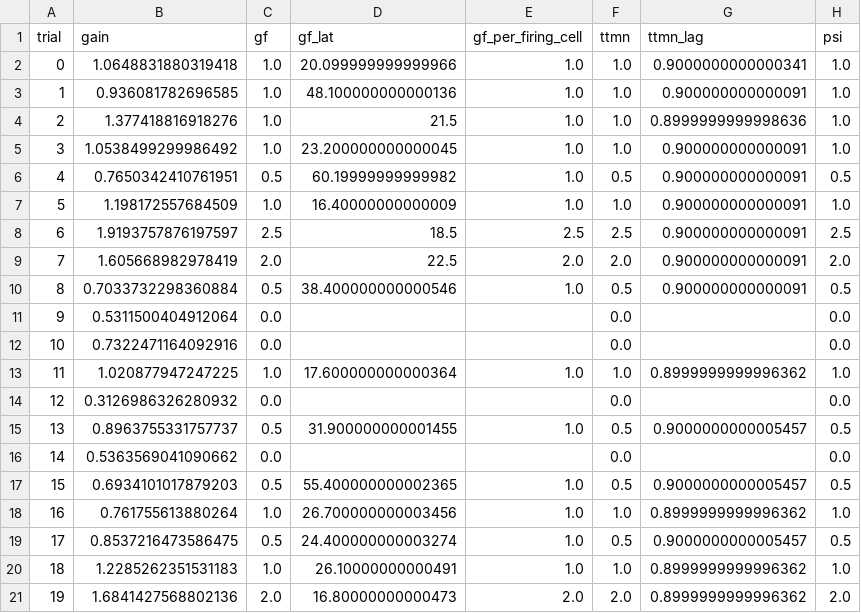
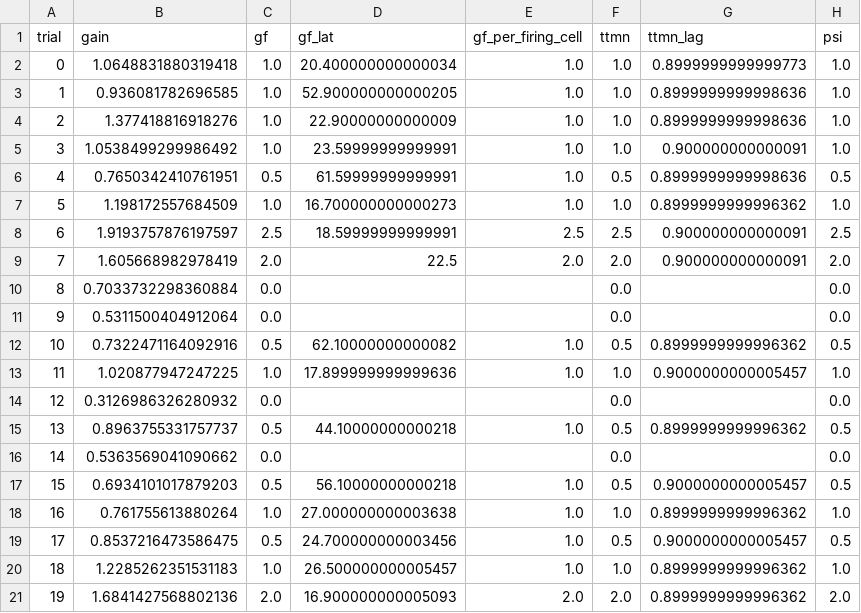
Before and after one commit to IONOFIELD/FLY, a CSV file: results/gf_escape/real_electrical.csv, drawn as a sheet.

```diff
--- a/results/gf_escape/real_electrical.csv
+++ b/results/gf_escape/real_electrical.csv
@@ -1,21 +1,21 @@
 trial,gain,gf,gf_lat,gf_per_firing_cell,ttmn,ttmn_lag,psi
-0,1.0648831880319418,1.0,20.099999999999966,1.0,1.0,0.9000000000000341,1.0
-1,0.936081782696585,1.0,48.100000000000136,1.0,1.0,0.900000000000091,1.0
-2,1.377418816918276,1.0,21.5,1.0,1.0,0.8999999999998636,1.0
-3,1.0538499299986492,1.0,23.200000000000045,1.0,1.0,0.900000000000091,1.0
-4,0.7650342410761951,0.5,60.19999999999982,1.0,0.5,0.900000000000091,0.5
-5,1.198172557684509,1.0,16.40000000000009,1.0,1.0,0.900000000000091,1.0
-6,1.9193757876197597,2.5,18.5,2.5,2.5,0.900000000000091,2.5
+0,1.0648831880319418,1.0,20.400000000000034,1.0,1.0,0.8999999999999773,1.0
+1,0.936081782696585,1.0,52.900000000000205,1.0,1.0,0.8999999999998636,1.0
+2,1.377418816918276,1.0,22.90000000000009,1.0,1.0,0.8999999999998636,1.0
+3,1.0538499299986492,1.0,23.59999999999991,1.0,1.0,0.900000000000091,1.0
+4,0.7650342410761951,0.5,61.59999999999991,1.0,0.5,0.8999999999998636,0.5
+5,1.198172557684509,1.0,16.700000000000273,1.0,1.0,0.8999999999996362,1.0
+6,1.9193757876197597,2.5,18.59999999999991,2.5,2.5,0.900000000000091,2.5
 7,1.605668982978419,2.0,22.5,2.0,2.0,0.900000000000091,2.0
-8,0.7033732298360884,0.5,38.400000000000546,1.0,0.5,0.900000000000091,0.5
+8,0.7033732298360884,0.0,,,0.0,,0.0
 9,0.5311500404912064,0.0,,,0.0,,0.0
-10,0.7322471164092916,0.0,,,0.0,,0.0
-11,1.020877947247225,1.0,17.600000000000364,1.0,1.0,0.8999999999996362,1.0
+10,0.7322471164092916,0.5,62.10000000000082,1.0,0.5,0.8999999999996362,0.5
+11,1.020877947247225,1.0,17.899999999999636,1.0,1.0,0.9000000000005457,1.0
 12,0.3126986326280932,0.0,,,0.0,,0.0
-13,0.8963755331757737,0.5,31.900000000001455,1.0,0.5,0.9000000000005457,0.5
+13,0.8963755331757737,0.5,44.10000000000218,1.0,0.5,0.8999999999996362,0.5
 14,0.5363569041090662,0.0,,,0.0,,0.0
-15,0.6934101017879203,0.5,55.400000000002365,1.0,0.5,0.9000000000005457,0.5
-16,0.761755613880264,1.0,26.700000000003456,1.0,1.0,0.8999999999996362,1.0
-17,0.8537216473586475,0.5,24.400000000003274,1.0,0.5,0.9000000000005457,0.5
-18,1.2285262351531183,1.0,26.10000000000491,1.0,1.0,0.8999999999996362,1.0
-19,1.6841427568802136,2.0,16.80000000000473,2.0,2.0,0.8999999999996362,2.0
+15,0.6934101017879203,0.5,56.10000000000218,1.0,0.5,0.9000000000005457,0.5
+16,0.761755613880264,1.0,27.000000000003638,1.0,1.0,0.8999999999996362,1.0
+17,0.8537216473586475,0.5,24.700000000003456,1.0,0.5,0.9000000000005457,0.5
+18,1.2285262351531183,1.0,26.500000000005457,1.0,1.0,0.8999999999996362,1.0
+19,1.6841427568802136,2.0,16.900000000005093,2.0,2.0,0.8999999999996362,2.0
```
Also changed, not shown: 16 other files.
